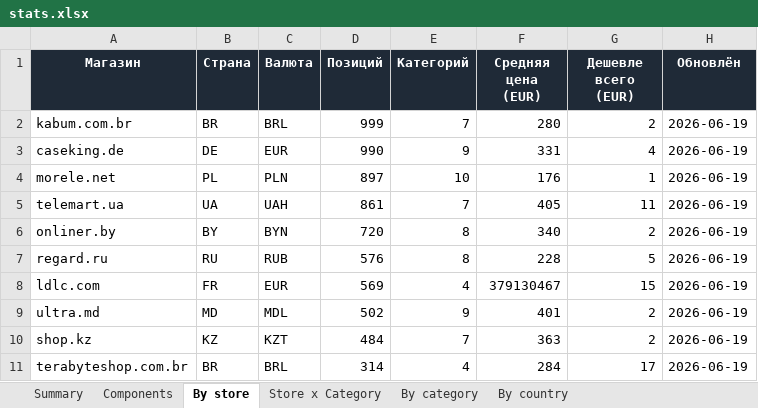
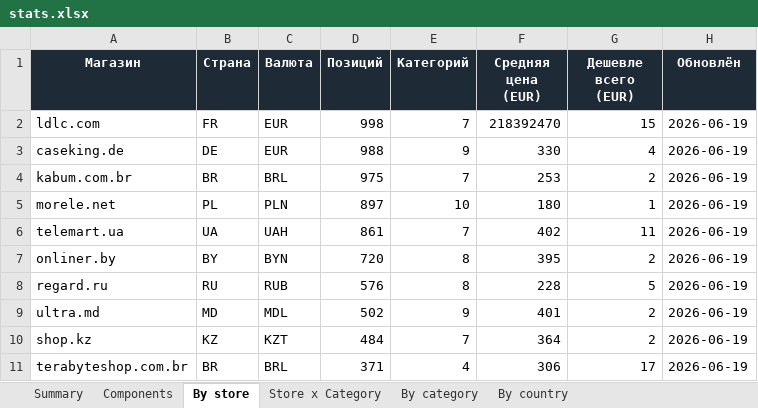
Before and after one commit to Dwarfpt/pcwatt-prices, an Excel workbook: stats.xlsx, sheet By store, drawn as a sheet; values as stored, in another font and other column widths than the file's, no borders; removed rows and columns are numbered as before the commit, all else as after; the diff names each change by its address in the sheet, - before the commit and + after, or states it on an @@ line.

```diff
--- a/stats.xlsx (sheet By store)
+++ b/stats.xlsx (sheet By store)
-row 2: kabum.com.br | BR | BRL | 999 | 7 | 280 | 2 | 2026-06-19
+row 2: ldlc.com | FR | EUR | 998 | 7 | 218392470 | 15 | 2026-06-19
-D3 (Позиций): 990
+D3 (Позиций): 988
-F3 (Средняя цена (EUR)): 331
+F3 (Средняя цена (EUR)): 330
+row 4: kabum.com.br | BR | BRL | 975 | 7 | 253 | 2 | 2026-06-19
-F5 (Средняя цена (EUR)): 176
+F5 (Средняя цена (EUR)): 180
-F6 (Средняя цена (EUR)): 405
+F6 (Средняя цена (EUR)): 402
-F7 (Средняя цена (EUR)): 340
+F7 (Средняя цена (EUR)): 395
-row 8: ldlc.com | FR | EUR | 569 | 4 | 379130467 | 15 | 2026-06-19
-F10 (Средняя цена (EUR)): 363
+F10 (Средняя цена (EUR)): 364
-D11 (Позиций): 314
+D11 (Позиций): 371
-F11 (Средняя цена (EUR)): 284
+F11 (Средняя цена (EUR)): 306
```
Also changed, not shown: sheet Components, sheet By category, sheet Store x Category, sheet By country, sheet Summary, 4 other files.
